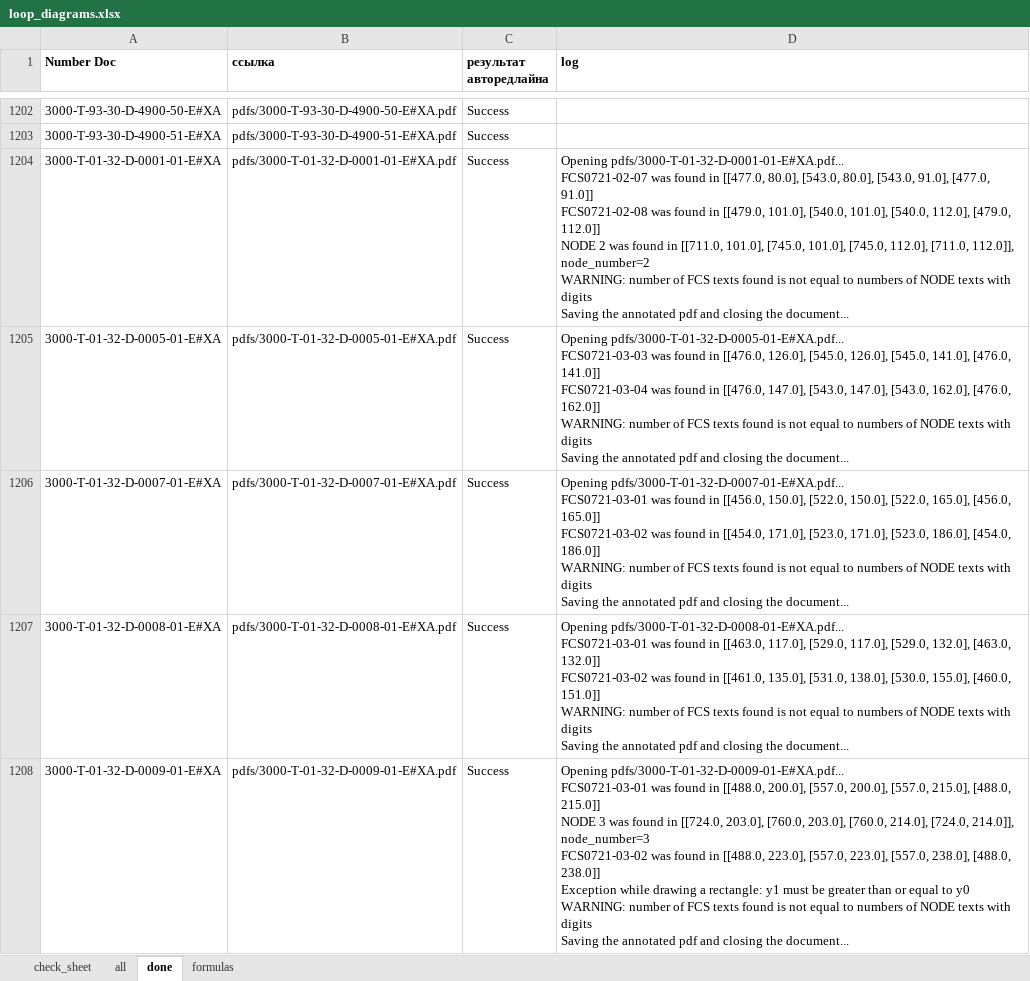
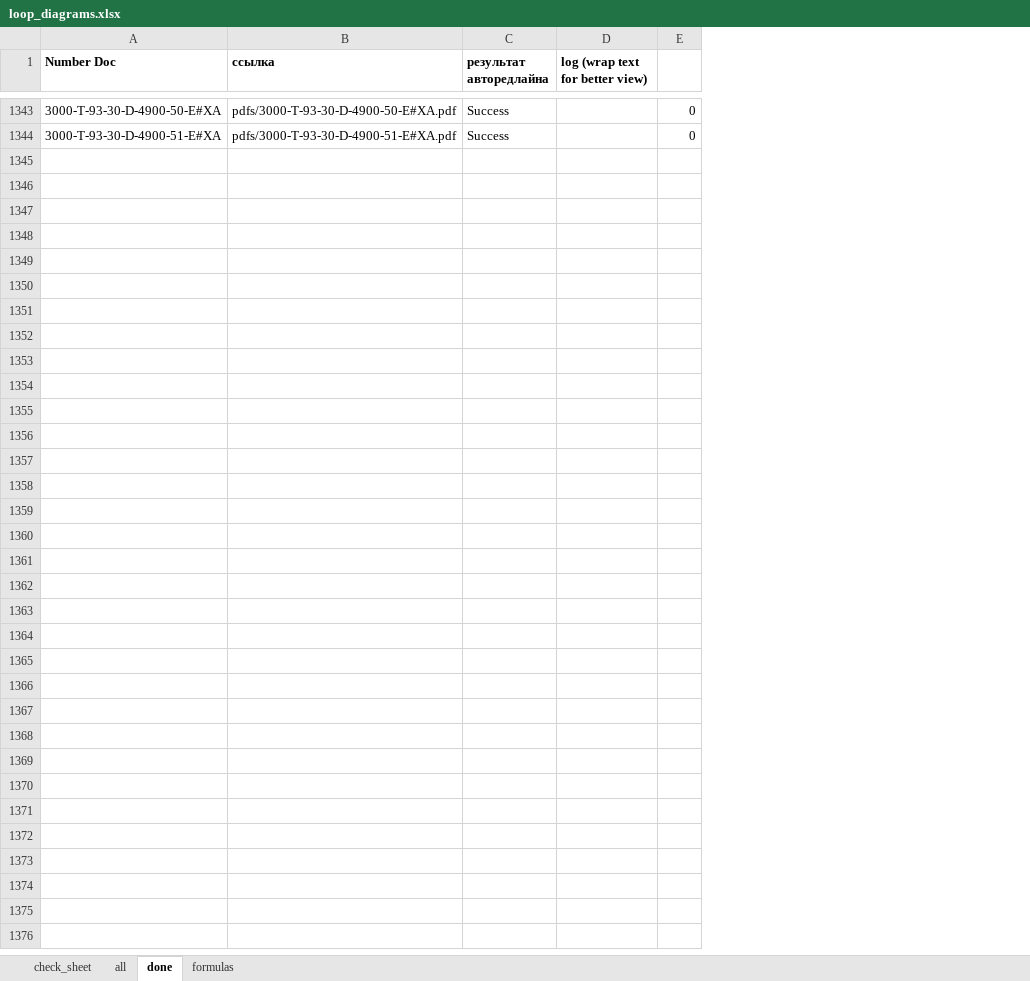
Before and after one commit to said46/autoRLMU, an Excel workbook: loop_diagrams.xlsx, sheet done, drawn as a sheet; only a part is shown, gaps mark what is left out; values as stored, in another font and other column widths than the file's, no borders; removed rows and columns are numbered as before the commit, all else as after; ↵ is a line break in a cell; the diff covers the shown part only; the diff names each change by its address in the sheet, - before the commit and + after, or states it on an @@ line.

Commit message:
- a lot of changes: need_fcs_check introduced, set_crop_rectangle added, and so on - a lot of errors corrected - tested on more than 100 pdf files

```diff
--- a/loop_diagrams.xlsx (sheet done)
+++ b/loop_diagrams.xlsx (sheet done)
-column D (log), empty
+column D (log (wrap text for better view)), empty
+column E, rows 1343-1344: 0 | 0
-row 1204: 3000-T-01-32-D-0001-01-E#XA | pdfs/3000-T-01-32-D-0001-01-E#XA.pdf | Success | Opening pdfs/3000-T-01-32-D-0001-01-E#XA.pdf... ↵ FCS0721-02-07 was found in [[477.0, 80.0], [543.0, 80.0], [543.0, 91.0], [477.0, 91.0]] ↵ FCS0721-02-08 was found in [[479.0, 101.0], [540.0, 101.0], [540.0, 112.0], [479.0, 112.0]] ↵ NODE 2 was found in [[711.0, 101.0], [745.0, 101.0], [745.0, 112.0], [711.0, 112.0]], node_number=2 ↵ WARNING: number of FCS texts found is not equal to numbers of NODE texts with digits ↵ Saving the annotated pdf and closing the document...
-row 1205: 3000-T-01-32-D-0005-01-E#XA | pdfs/3000-T-01-32-D-0005-01-E#XA.pdf | Success | Opening pdfs/3000-T-01-32-D-0005-01-E#XA.pdf... ↵ FCS0721-03-03 was found in [[476.0, 126.0], [545.0, 126.0], [545.0, 141.0], [476.0, 141.0]] ↵ FCS0721-03-04 was found in [[476.0, 147.0], [543.0, 147.0], [543.0, 162.0], [476.0, 162.0]] ↵ WARNING: number of FCS texts found is not equal to numbers of NODE texts with digits ↵ Saving the annotated pdf and closing the document...
-row 1206: 3000-T-01-32-D-0007-01-E#XA | pdfs/3000-T-01-32-D-0007-01-E#XA.pdf | Success | Opening pdfs/3000-T-01-32-D-0007-01-E#XA.pdf... ↵ FCS0721-03-01 was found in [[456.0, 150.0], [522.0, 150.0], [522.0, 165.0], [456.0, 165.0]] ↵ FCS0721-03-02 was found in [[454.0, 171.0], [523.0, 171.0], [523.0, 186.0], [454.0, 186.0]] ↵ WARNING: number of FCS texts found is not equal to numbers of NODE texts with digits ↵ Saving the annotated pdf and closing the document...
-row 1207: 3000-T-01-32-D-0008-01-E#XA | pdfs/3000-T-01-32-D-0008-01-E#XA.pdf | Success | Opening pdfs/3000-T-01-32-D-0008-01-E#XA.pdf... ↵ FCS0721-03-01 was found in [[463.0, 117.0], [529.0, 117.0], [529.0, 132.0], [463.0, 132.0]] ↵ FCS0721-03-02 was found in [[461.0, 135.0], [531.0, 138.0], [530.0, 155.0], [460.0, 151.0]] ↵ WARNING: number of FCS texts found is not equal to numbers of NODE texts with digits ↵ Saving the annotated pdf and closing the document...
-row 1208: 3000-T-01-32-D-0009-01-E#XA | pdfs/3000-T-01-32-D-0009-01-E#XA.pdf | Success | Opening pdfs/3000-T-01-32-D-0009-01-E#XA.pdf... ↵ FCS0721-03-01 was found in [[488.0, 200.0], [557.0, 200.0], [557.0, 215.0], [488.0, 215.0]] ↵ NODE 3 was found in [[724.0, 203.0], [760.0, 203.0], [760.0, 214.0], [724.0, 214.0]], node_number=3 ↵ FCS0721-03-02 was found in [[488.0, 223.0], [557.0, 223.0], [557.0, 238.0], [488.0, 238.0]] ↵ Exception while drawing a rectangle: y1 must be greater than or equal to y0 ↵ WARNING: number of FCS texts found is not equal to numbers of NODE texts with digits ↵ Saving the annotated pdf and closing the document...
```
Also changed, not shown: 152 added rows and 82 removed rows elsewhere in this sheet, sheet all, sheet check_sheet, 3 other files.
